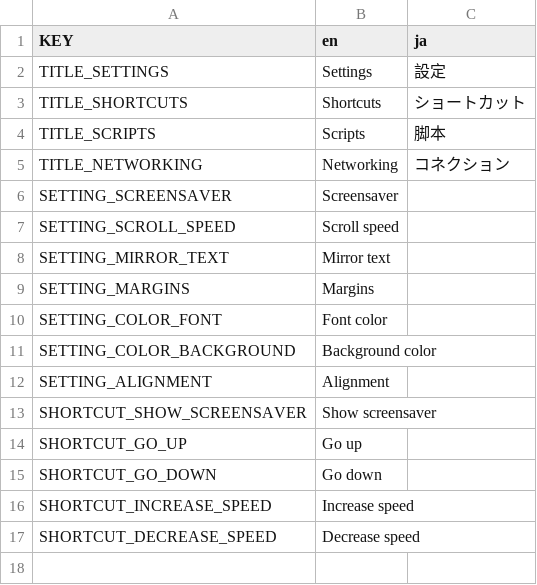
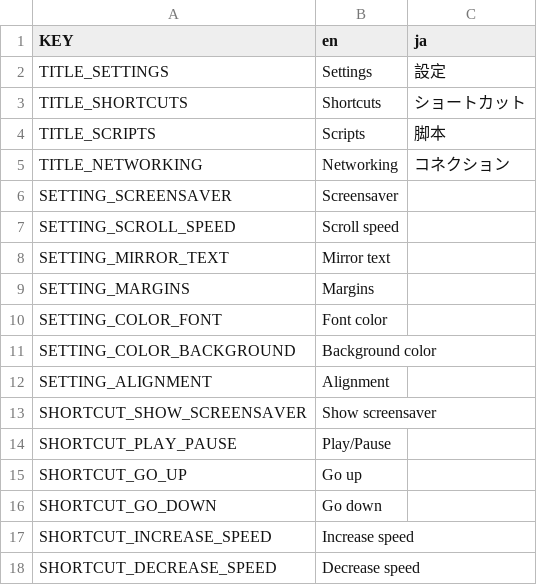
Before and after one commit to VoylinsGamedevJourney/teledot, a CSV file: src_controller/translations/translations.csv, drawn as a sheet; the diff names each change by its address in the sheet, - before the commit and + after, or states it on an @@ line.

Commit message:
Adding translations

```diff
--- a/src_controller/translations/translations.csv
+++ b/src_controller/translations/translations.csv
+row 14: SHORTCUT_PLAY_PAUSE | Play/Pause
```
